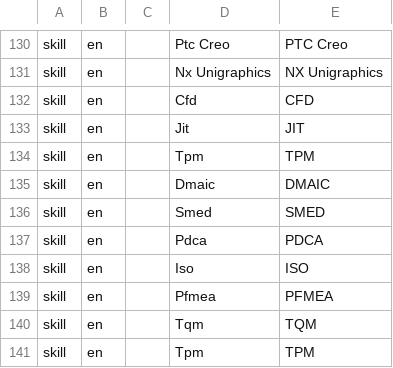
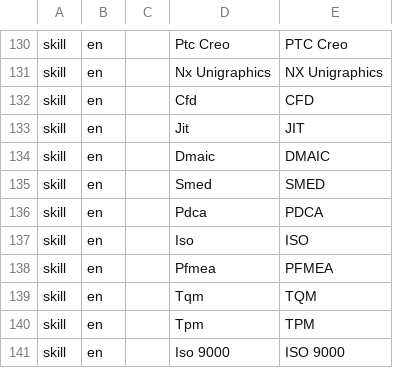
Before and after one commit to devm1023/GeekTalentDB, a CSV file: runs/mappings.csv, drawn as a sheet; only a part is shown, gaps mark what is left out; the shorter side is filled out with more unchanged rows.

Commit message:
removes duplicate in mappings.csv

```diff
--- a/runs/mappings.csv
+++ b/runs/mappings.csv
@@ -133,3 +133,2 @@ skill,en,,Cfd,CFD
 skill,en,,Jit,JIT
-skill,en,,Tpm,TPM
 skill,en,,Dmaic,DMAIC
```
